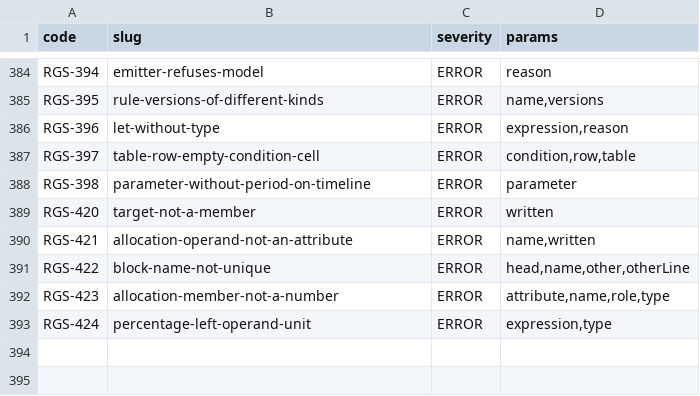
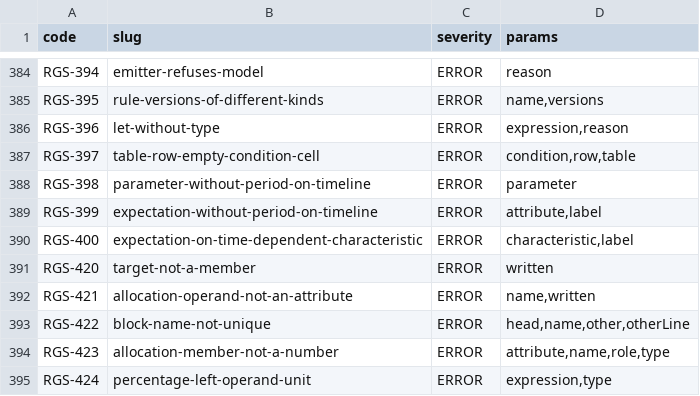
Before and after one commit to uchar-dev/uchar, a TSV file: frontends/regelspraak/src/main/resources/dev/uchar/regelspraak/diagnostic-codes.tsv, drawn as a sheet; only a part is shown, gaps mark what is left out; the diff names each change by its address in the sheet, - before the commit and + after, or states it on an @@ line.

```diff
--- a/frontends/regelspraak/src/main/resources/dev/uchar/regelspraak/diagnostic-codes.tsv
+++ b/frontends/regelspraak/src/main/resources/dev/uchar/regelspraak/diagnostic-codes.tsv
+row 389: RGS-399 | expectation-without-period-on-timeline | ERROR | attribute,label
+row 390: RGS-400 | expectation-on-time-dependent-characteristic | ERROR | characteristic,label
```
Also changed, not shown: frontends/regelspraak/src/main/resources/dev/uchar/regelspraak/message/messages-frontend.en.tsv, frontends/regelspraak/src/main/resources/dev/uchar/regelspraak/message/messages-frontend.nl.tsv, 2 other files.
